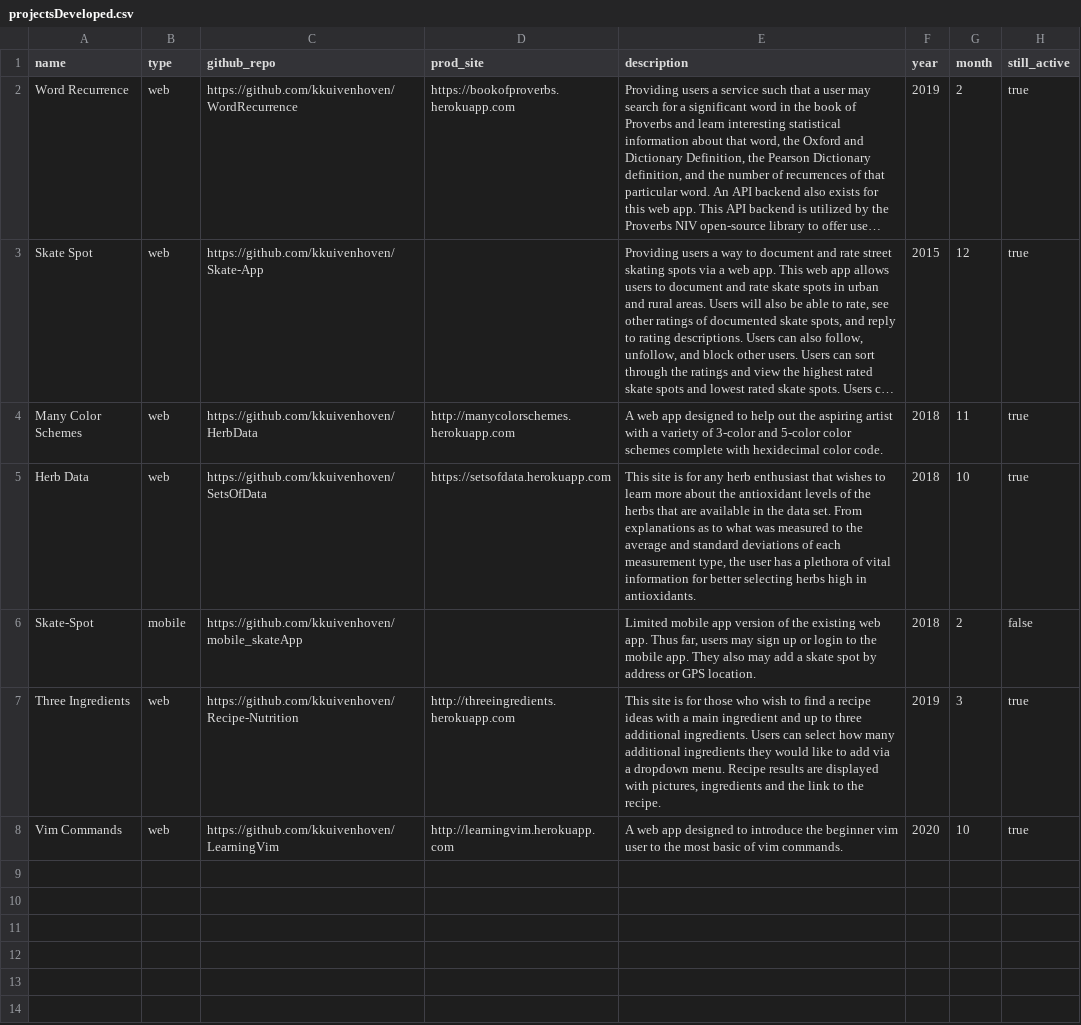
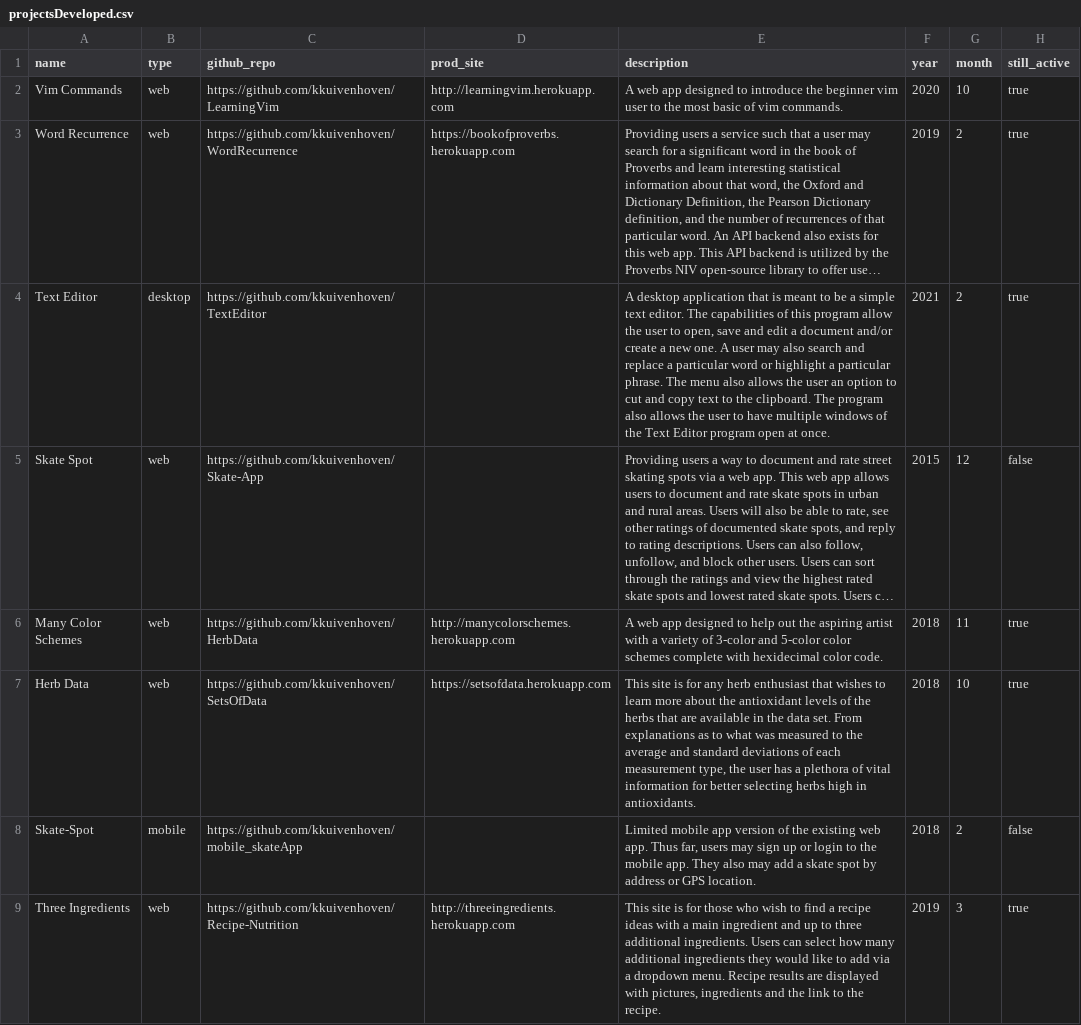
Before and after one commit to kkuivenhoven/AboutKendra, a CSV file: projectsDeveloped.csv, drawn as a sheet; long unchanged cells end in …; addresses are those after the commit; the diff names each change by its address in the sheet, - before the commit and + after, or states it on an @@ line.

Commit message:
add c++ and qt-creator technologies to database as well as images for Text Editor project

```diff
--- a/projectsDeveloped.csv
+++ b/projectsDeveloped.csv
@@ row 8 moved to row 2: Vim Commands @@
+row 4: Text Editor | desktop | https://github.com/kkuivenhoven/TextEditor |  | A desktop application that is meant to be a simple text editor. The capabilities of this program allow the user to open, save and edit a document and/or create a new one. A user may also search and replace a particular word or highlight a particular phrase. The menu also allows the user an option to cut and copy text to the clipboard. The program also allows the user to have multiple windows of the Text Editor program open at once. | 2021 | 2 | true
-H5 (still_active): true
+H5 (still_active): false
```
Also changed, not shown: techUsed.csv, techUsedHeaders.csv, 13 other files.
